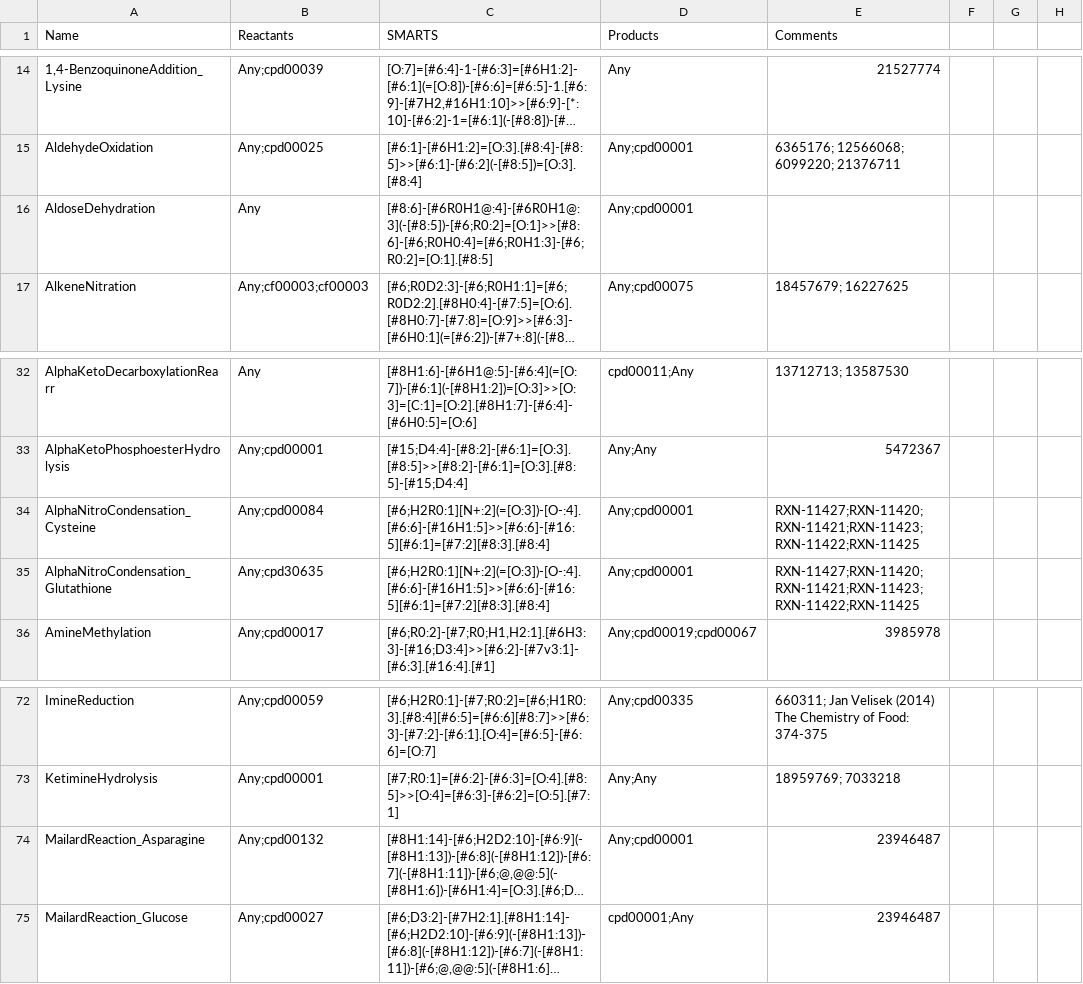
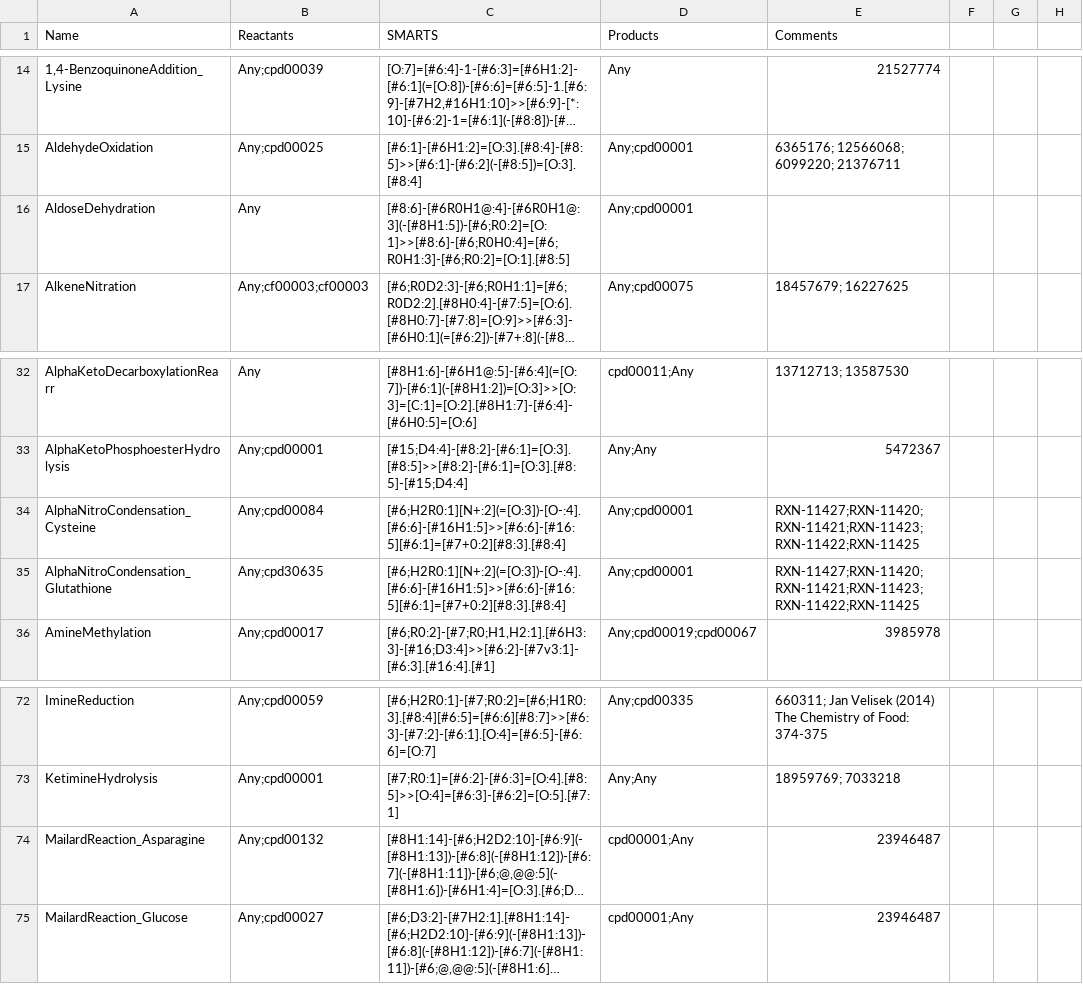
Before and after one commit to tyo-nu/MINE-Database, a TSV file: minedatabase/data/ChemicalDamageReactionRules.tsv, drawn as a sheet; only a part is shown, gaps mark what is left out; long unchanged cells end in …; the diff names each change by its address in the sheet, - before the commit and + after, or states it on an @@ line.

```diff
--- a/minedatabase/data/ChemicalDamageReactionRules.tsv
+++ b/minedatabase/data/ChemicalDamageReactionRules.tsv
-C16 (SMARTS): [#8:6]-[#6R0H1@:4]-[#6R0H1@:3](-[#8:5])-[#6;R0:2]=[O:1]>>[#8:6]-[#6;R0H0:4]=[#6;R0H1:3]-[#6;R0:2]=[O:1].[#8:5]
+C16 (SMARTS): [#8:6]-[#6R0H1@:4]-[#6R0H1@:3](-[#8H1:5])-[#6;R0:2]=[O:1]>>[#8:6]-[#6;R0H0:4]=[#6;R0H1:3]-[#6;R0:2]=[O:1].[#8:5]
-C34:C35 (SMARTS): [#6;H2R0:1][N+:2](=[O:3])-[O-:4].[#6:6]-[#16H1:5]>>[#6:6]-[#16:5][#6:1]=[#7:2][#8:3].[#8:4]
+C34:C35 (SMARTS): [#6;H2R0:1][N+:2](=[O:3])-[O-:4].[#6:6]-[#16H1:5]>>[#6:6]-[#16:5][#6:1]=[#7+0:2][#8:3].[#8:4]
-D74 (Products): Any;cpd00001
+D74 (Products): cpd00001;Any
```
Also changed, not shown: minedatabase/data/EnzymaticReactionRules.tsv.
